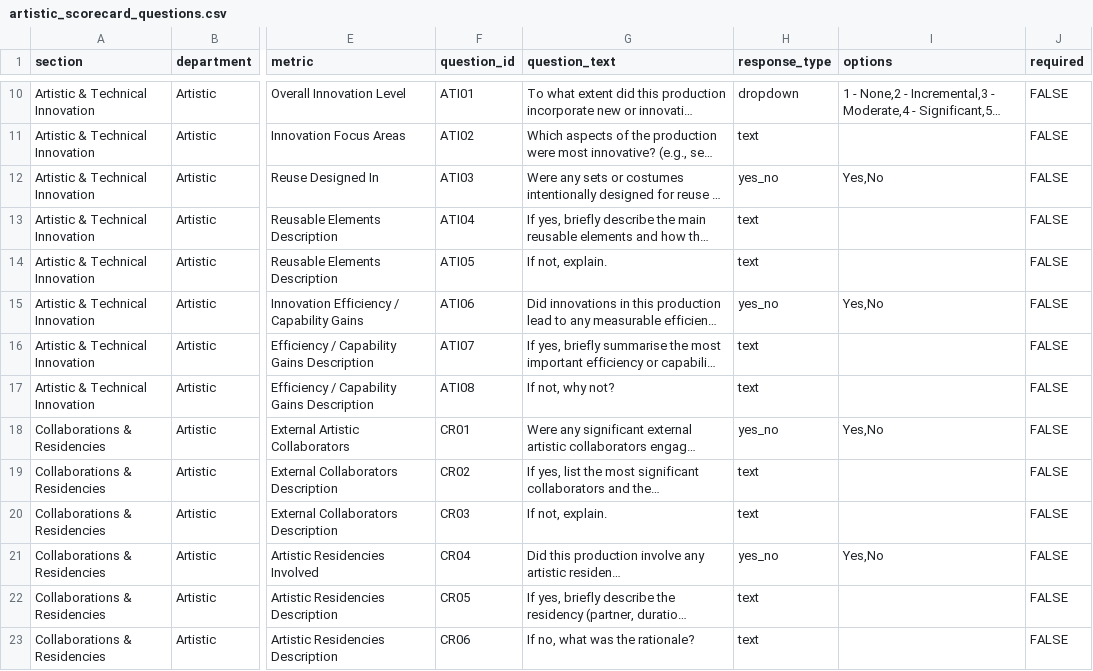
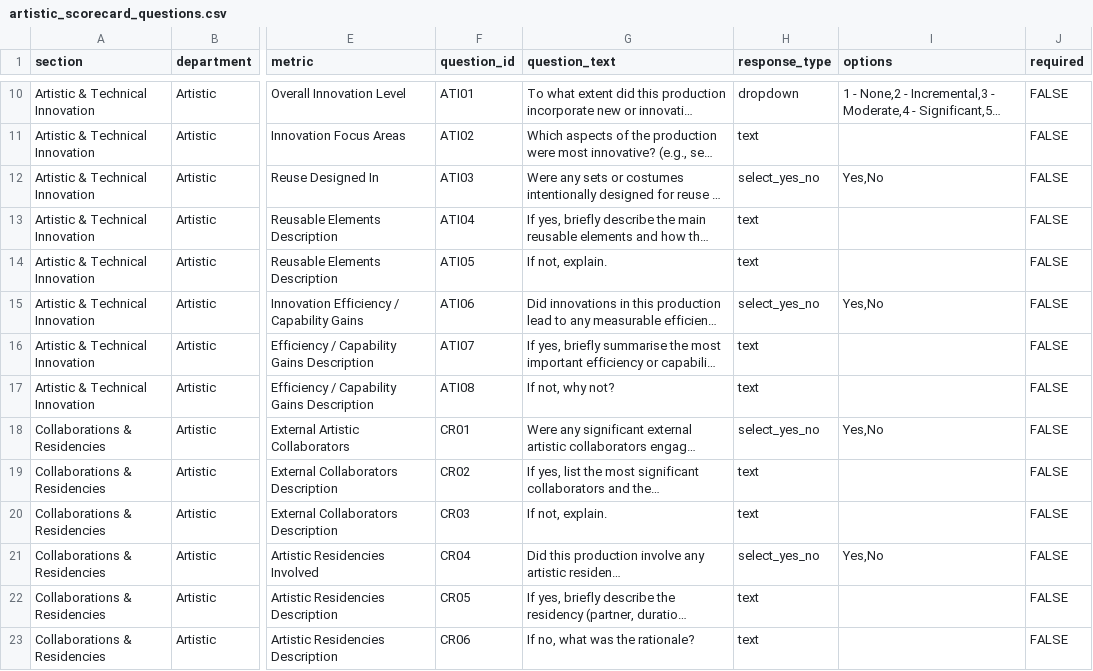
Before and after one commit to chrisrobingeorge-ai/scorecard, a CSV file: data/artistic_scorecard_questions.csv, drawn as a sheet; only a part is shown, gaps mark what is left out; long unchanged cells end in …; the diff covers the shown part only; the diff names each change by its address in the sheet, - before the commit and + after, or states it on an @@ line.

Commit message:
Change question response type to select_yes_no

```diff
--- a/data/artistic_scorecard_questions.csv
+++ b/data/artistic_scorecard_questions.csv
-H12 (response_type): yes_no
+H12 (response_type): select_yes_no
-H15 (response_type): yes_no
+H15 (response_type): select_yes_no
-H18 (response_type): yes_no
+H18 (response_type): select_yes_no
-H21 (response_type): yes_no
+H21 (response_type): select_yes_no
```
Also changed, not shown: 15 edited cells elsewhere in this file.
